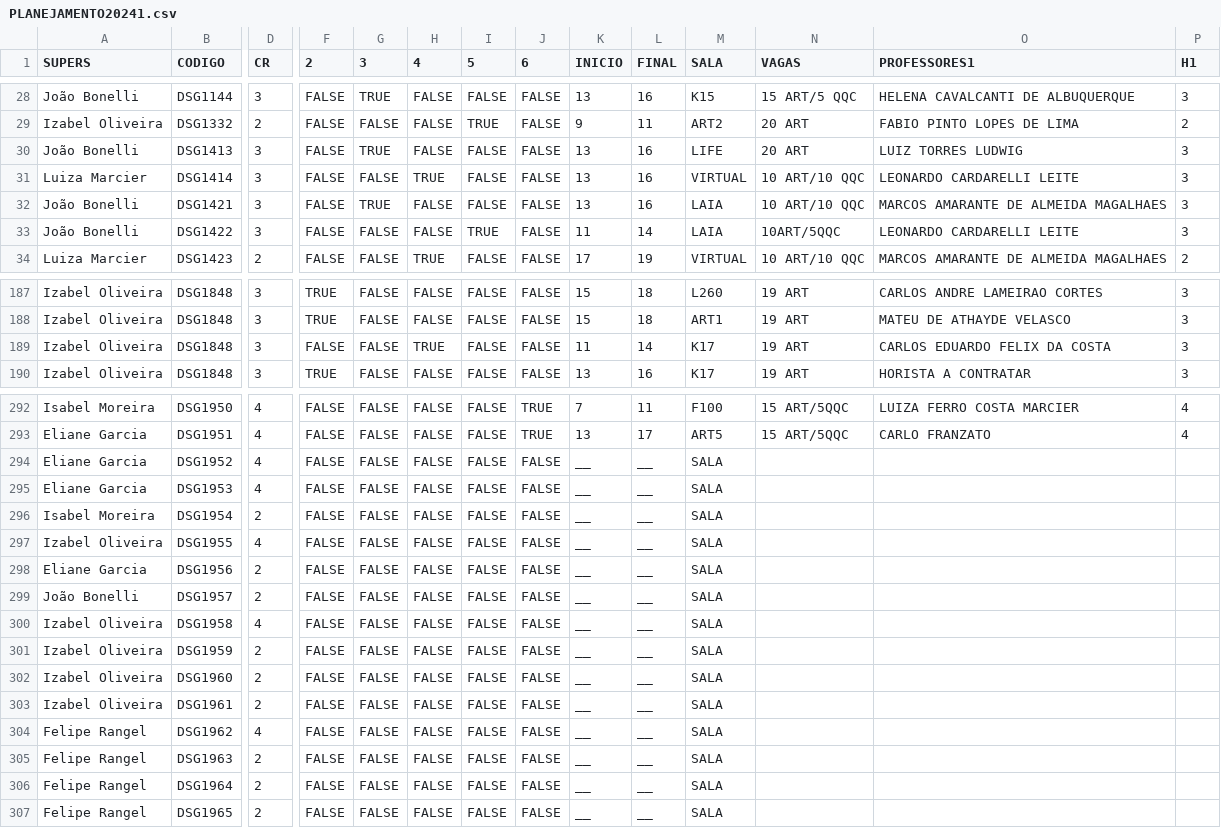
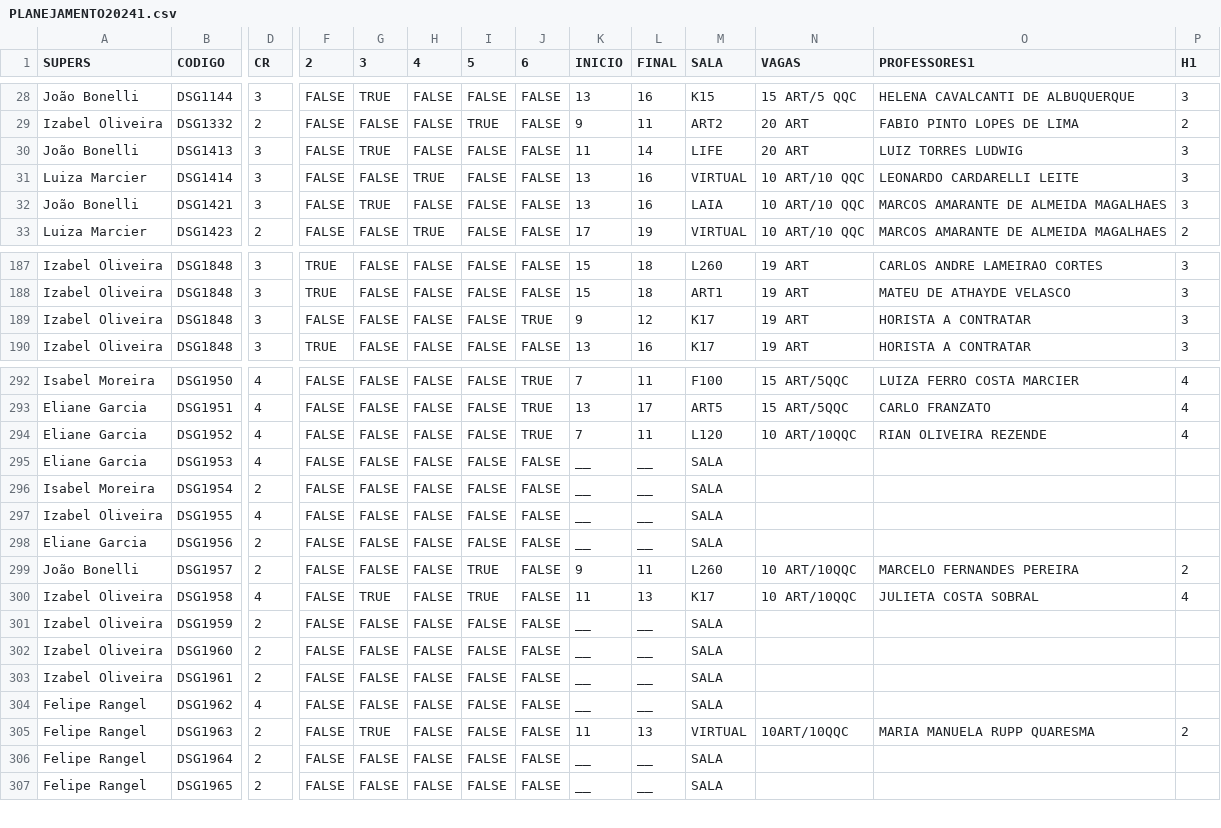
Before and after one commit to lifepucrio/lifepucrio.github.io, a CSV file: Planejamento241_Periodos/data/PLANEJAMENTO20241.csv, drawn as a sheet; only a part is shown, gaps mark what is left out; removed rows and columns are numbered as before the commit, all else as after; rows hold the shown columns only; the diff covers the shown part only; the diff names each change by its address in the sheet, - before the commit and + after, or states it on an @@ line.

```diff
--- a/Planejamento241_Periodos/data/PLANEJAMENTO20241.csv
+++ b/Planejamento241_Periodos/data/PLANEJAMENTO20241.csv
-K30 (INICIO): 13
+K30 (INICIO): 11
-L30 (FINAL): 16
+L30 (FINAL): 14
-row 33: João Bonelli | DSG1422 | 3 | FALSE | FALSE | FALSE | TRUE | FALSE | 11 | 14 | LAIA | 10ART/5QQC | LEONARDO CARDARELLI LEITE | 3
-H189 (4): TRUE
+H189 (4): FALSE
-J189 (6): FALSE
+J189 (6): TRUE
-K189 (INICIO): 11
+K189 (INICIO): 9
-L189 (FINAL): 14
+L189 (FINAL): 12
-O189 (PROFESSORES1): CARLOS EDUARDO FELIX DA COSTA
+O189 (PROFESSORES1): HORISTA A CONTRATAR
-J294 (6): FALSE
+J294 (6): TRUE
-K294 (INICIO): __
+K294 (INICIO): 7
-L294 (FINAL): __
+L294 (FINAL): 11
-M294 (SALA): SALA
+M294 (SALA): L120
-N294 (VAGAS): (empty)
+N294 (VAGAS): 10 ART/10QQC
-O294 (PROFESSORES1): (empty)
+O294 (PROFESSORES1): RIAN OLIVEIRA REZENDE
-P294 (H1): (empty)
+P294 (H1): 4
-I299:I300 (5): FALSE
+I299:I300 (5): TRUE
-K299 (INICIO): __
+K299 (INICIO): 9
-L299 (FINAL): __
+L299 (FINAL): 11
-M299 (SALA): SALA
+M299 (SALA): L260
-N299:N300 (VAGAS): (empty)
+N299:N300 (VAGAS): 10 ART/10QQC
-O299 (PROFESSORES1): (empty)
+O299 (PROFESSORES1): MARCELO FERNANDES PEREIRA
-P299 (H1): (empty)
+P299 (H1): 2
-G300 (3): FALSE
+G300 (3): TRUE
-K300 (INICIO): __
+K300 (INICIO): 11
-L300 (FINAL): __
+L300 (FINAL): 13
-M300 (SALA): SALA
+M300 (SALA): K17
-O300 (PROFESSORES1): (empty)
+O300 (PROFESSORES1): JULIETA COSTA SOBRAL
-P300 (H1): (empty)
+P300 (H1): 4
-G305 (3): FALSE
+G305 (3): TRUE
-K305 (INICIO): __
+K305 (INICIO): 11
-L305 (FINAL): __
+L305 (FINAL): 13
-M305 (SALA): SALA
+M305 (SALA): VIRTUAL
-N305 (VAGAS): (empty)
+N305 (VAGAS): 10ART/10QQC
-O305 (PROFESSORES1): (empty)
+O305 (PROFESSORES1): MARIA MANUELA RUPP QUARESMA
-P305 (H1): (empty)
+P305 (H1): 2
```
Also changed, not shown: 1 added row, 1 removed row and 106 edited cells elsewhere in this file, Planejamento241_Professores/data/PLANEJAMENTO20241.csv, Planejamento241_ProfsSerieHist/data/PLANEJAMENTO20241.csv, 9 other files.
